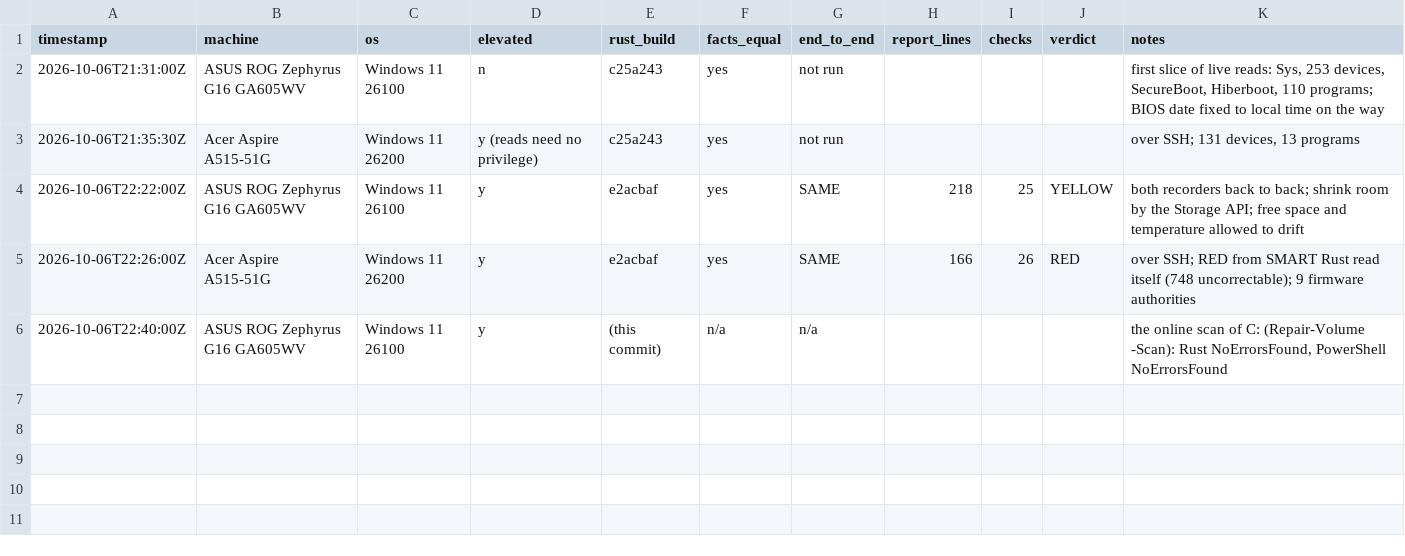
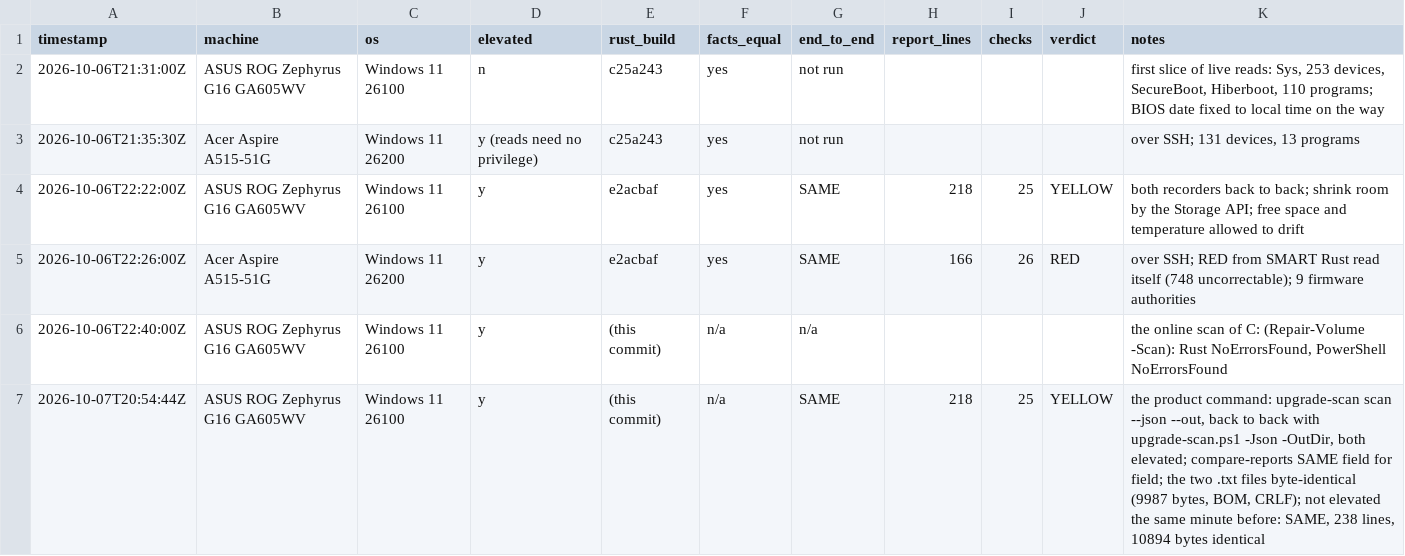
Before and after one commit to addlatt/upgrade_, a CSV file: docs/validation-results/v13-rust-scanner.csv, drawn as a sheet; the diff names each change by its address in the sheet, - before the commit and + after, or states it on an @@ line.

```diff
--- a/docs/validation-results/v13-rust-scanner.csv
+++ b/docs/validation-results/v13-rust-scanner.csv
+row 7: 2026-10-07T20:54:44Z | ASUS ROG Zephyrus G16 GA605WV | Windows 11 26100 | y | (this commit) | n/a | SAME | 218 | 25 | YELLOW | the product command: upgrade-scan scan --json --out, back to back with upgrade-scan.ps1 -Json -OutDir, both elevated; compare-reports SAME field for field; the two .txt files byte-identical (9987 bytes, BOM, CRLF); not elevated the same minute before: SAME, 238 lines, 10894 bytes identical
```
Also changed, not shown: docs/validation-results/port-parity.csv, 21 other files.
